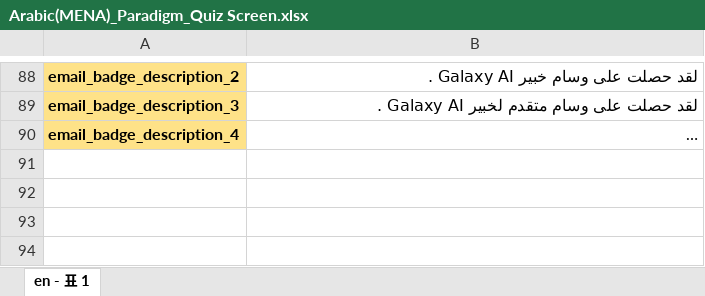
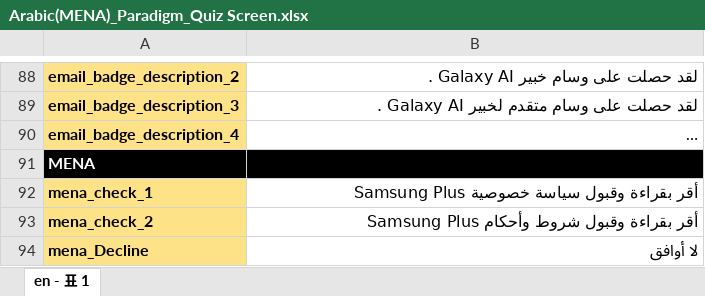
Before and after one commit to jaerinjaerin/S-Certification-Gamification, an Excel workbook: upload_seed_data/data/messages/xlsxs/Arabic(MENA)_Paradigm_Quiz Screen.xlsx, sheet en - 표 1, drawn as a sheet; only a part is shown, gaps mark what is left out; long unchanged cells end in …; values as stored, in another font and other column widths than the file's, no borders; charts and pictures not drawn; the diff names each change by its address in the sheet, - before the commit and + after, or states it on an @@ line.

```diff
--- a/upload_seed_data/data/messages/xlsxs/Arabic(MENA)_Paradigm_Quiz Screen.xlsx (sheet en - 표 1)
+++ b/upload_seed_data/data/messages/xlsxs/Arabic(MENA)_Paradigm_Quiz Screen.xlsx (sheet en - 표 1)
+row 91: MENA
+row 92: mena_check_1 | أقر بقراءة وقبول سياسة خصوصية Samsung Plus
+row 93: mena_check_2 | أقر بقراءة وقبول شروط وأحكام Samsung Plus
+row 94: mena_Decline | لا أوافق
```
Also changed, not shown: charts or pictures, upload_seed_data/data/messages/xlsxs/English_Paradigm_Quiz Screen_SEAU.xlsx, upload_seed_data/data/messages/xlsxs/French(SEF)_Paradigm_Quiz+Screen.xlsx, 29 other files.
